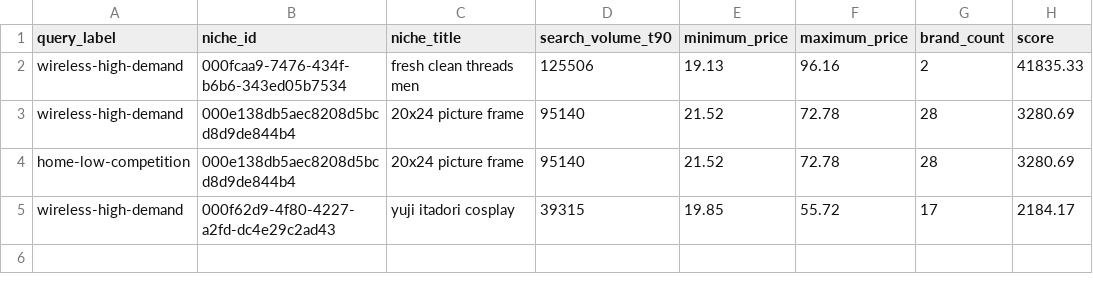
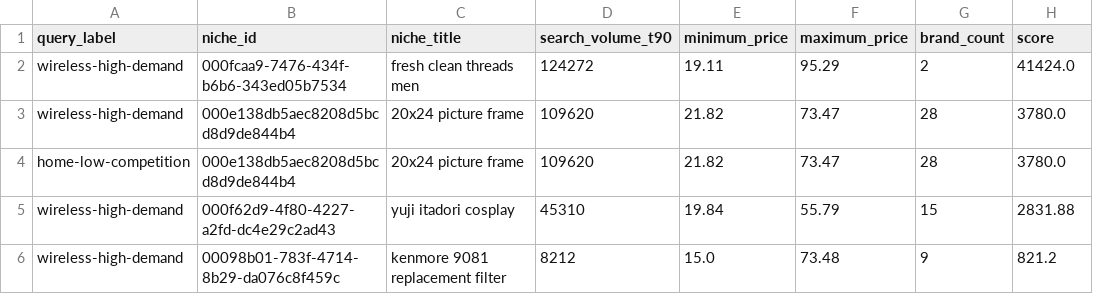
Before and after one commit to pangolinfoapi/amazon-niche-finder, a CSV file: data/opportunities.csv, drawn as a sheet.

Commit message:
chore: daily niche scan 2026-08-14

```diff
--- a/data/opportunities.csv
+++ b/data/opportunities.csv
@@ -1,5 +1,6 @@
 query_label,niche_id,niche_title,search_volume_t90,minimum_price,maximum_price,brand_count,score
-wireless-high-demand,000fcaa9-7476-434f-b6b6-343ed05b7534,fresh clean threads men,125506,19.13,96.16,2,41835.33
-wireless-high-demand,000e138db5aec8208d5bcd8d9de844b4,20x24 picture frame,95140,21.52,72.78,28,3280.69
-home-low-competition,000e138db5aec8208d5bcd8d9de844b4,20x24 picture frame,95140,21.52,72.78,28,3280.69
-wireless-high-demand,000f62d9-4f80-4227-a2fd-dc4e29c2ad43,yuji itadori cosplay,39315,19.85,55.72,17,2184.17
+wireless-high-demand,000fcaa9-7476-434f-b6b6-343ed05b7534,fresh clean threads men,124272,19.11,95.29,2,41424.0
+wireless-high-demand,000e138db5aec8208d5bcd8d9de844b4,20x24 picture frame,109620,21.82,73.47,28,3780.0
+home-low-competition,000e138db5aec8208d5bcd8d9de844b4,20x24 picture frame,109620,21.82,73.47,28,3780.0
+wireless-high-demand,000f62d9-4f80-4227-a2fd-dc4e29c2ad43,yuji itadori cosplay,45310,19.84,55.79,15,2831.88
+wireless-high-demand,00098b01-783f-4714-8b29-da076c8f459c,kenmore 9081 replacement filter,8212,15.0,73.48,9,821.2
```
Also changed, not shown: 2 other files.
